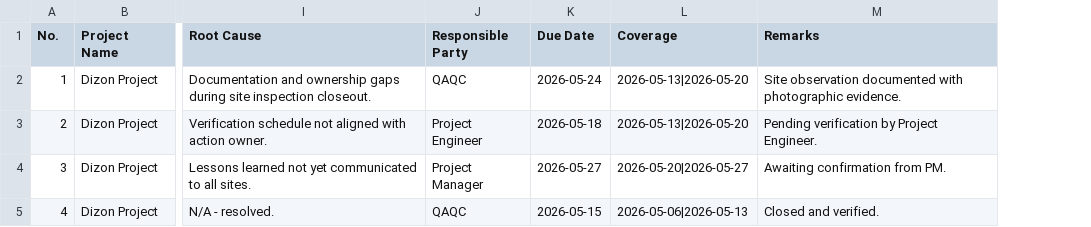
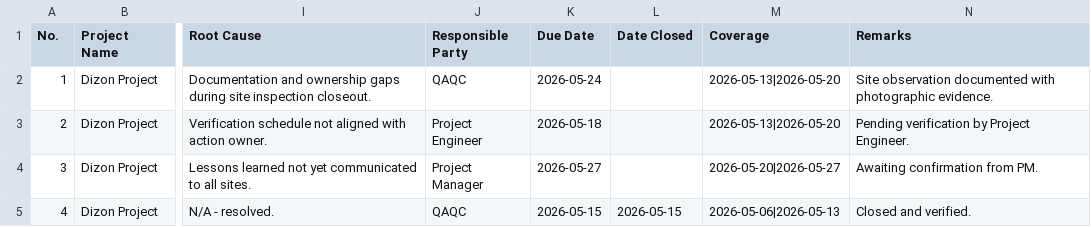
Before and after one commit to vbumalofcl-glitch/QAQC-SYSTEM, a CSV file: CAPA/capa_existing_records.csv, drawn as a sheet; only a part is shown, gaps mark what is left out; the diff names each change by its address in the sheet, - before the commit and + after, or states it on an @@ line.

```diff
--- a/CAPA/capa_existing_records.csv
+++ b/CAPA/capa_existing_records.csv
+column L (Date Closed), row 5: 2026-05-15
```
Also changed, not shown: 6 other files.
